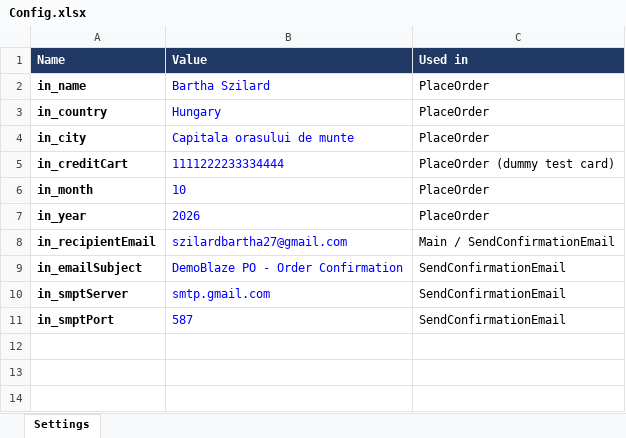
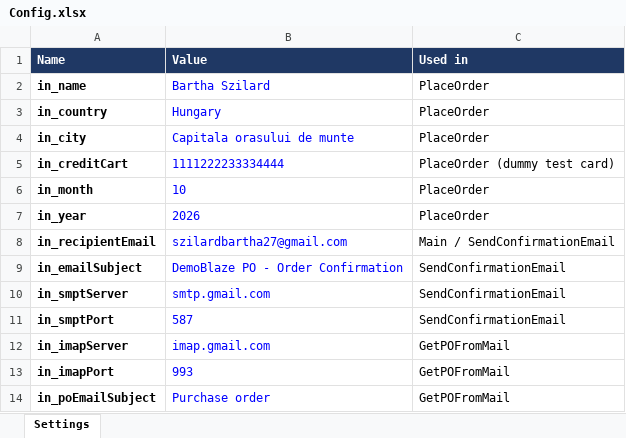
Before and after one commit to Szilard7593/UBBAutomatify_BarthaSzilard, an Excel workbook: Data/Config.xlsx, sheet Settings, drawn as a sheet; values as stored, in another font and other column widths than the file's, no borders; the diff names each change by its address in the sheet, - before the commit and + after, or states it on an @@ line.

Commit message:
getting PO from email with predefied subject

```diff
--- a/Data/Config.xlsx (sheet Settings)
+++ b/Data/Config.xlsx (sheet Settings)
+row 12: in_imapServer | imap.gmail.com | GetPOFromMail
+row 13: in_imapPort | 993 | GetPOFromMail
+row 14: in_poEmailSubject | Purchase order | GetPOFromMail
```
Also changed, not shown: Data/PO_StatusReport.xlsx, 7 other files.
